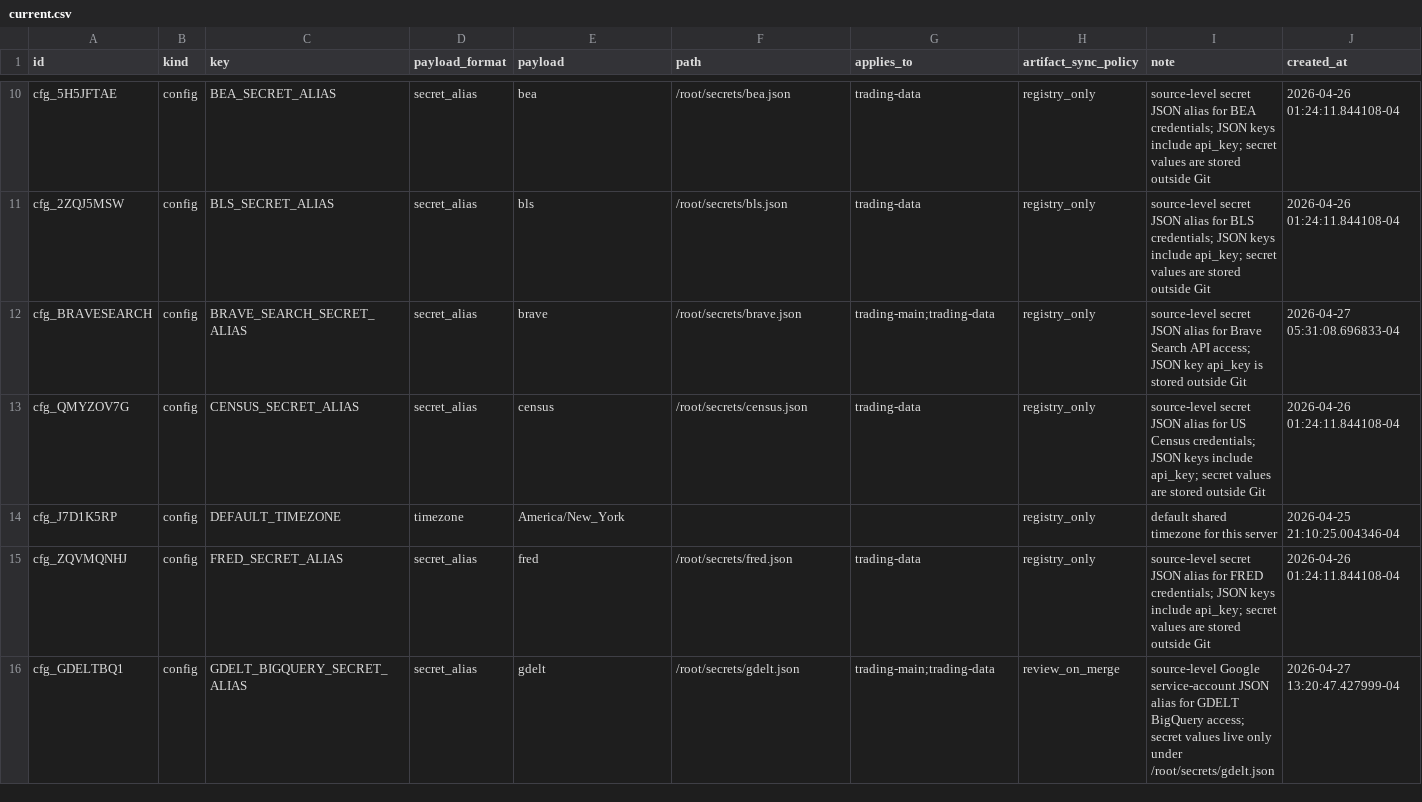
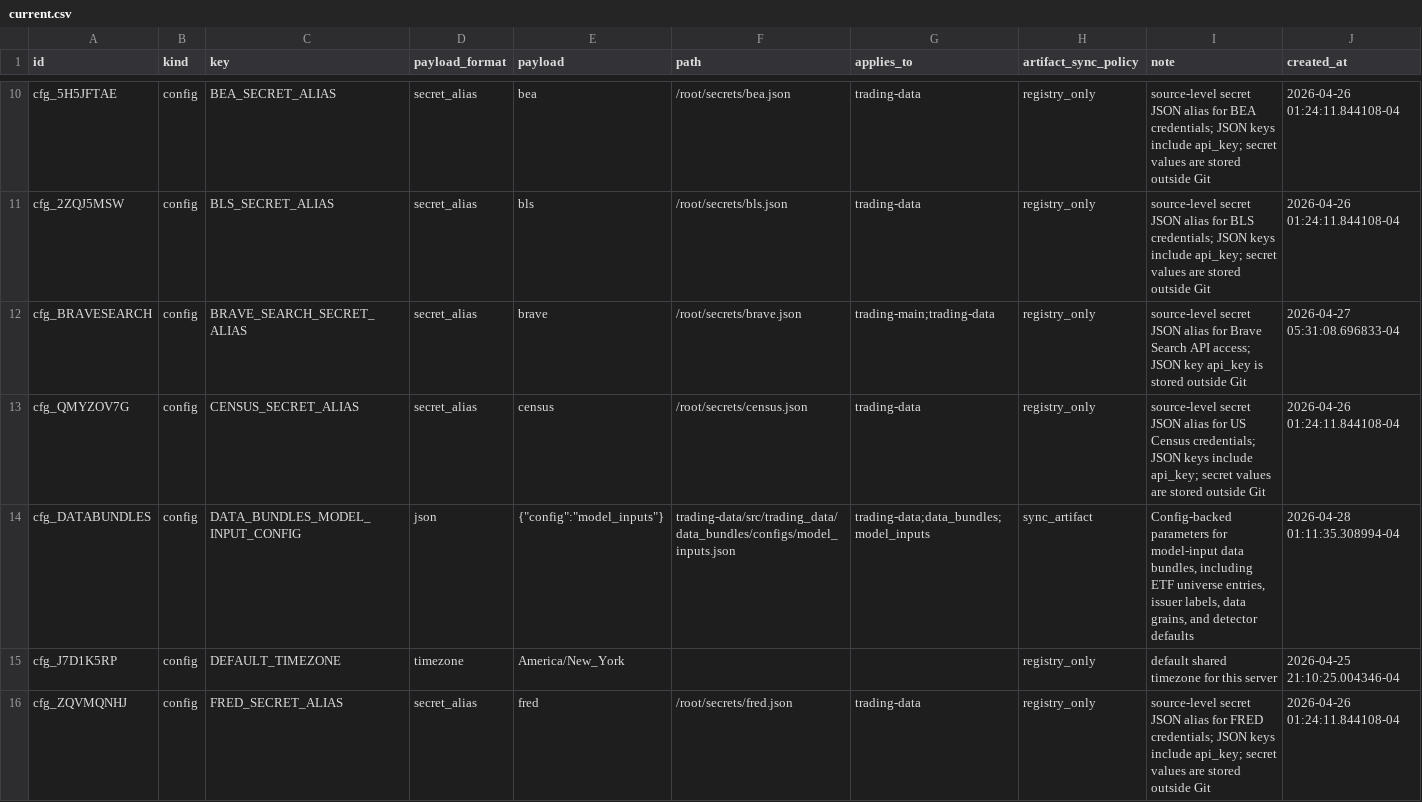
Before and after one commit to gilmore307/trading-manager, a CSV file: registry/current.csv, drawn as a sheet; only a part is shown, gaps mark what is left out; the shorter side is filled out with more unchanged rows; rows hold the shown columns only; the diff covers the shown part only; the diff names each change by its address in the sheet, - before the commit and + after, or states it on an @@ line.

Commit message:
Register data bundle config boundary

```diff
--- a/registry/current.csv
+++ b/registry/current.csv
+row 14: cfg_DATABUNDLES | config | DATA_BUNDLES_MODEL_INPUT_CONFIG | json | {"config":"model_inputs"} | trading-data/src/trading_data/data_bundles/configs/model_inputs.json | trading-data;data_bundles;model_inputs | sync_artifact | Config-backed parameters for model-input data bundles, including ETF universe entries, issuer labels, data grains, and detector defaults | 2026-04-28 01:11:35.308994-04
```
Also changed, not shown: 6 edited cells elsewhere in this file, 1 other file.
